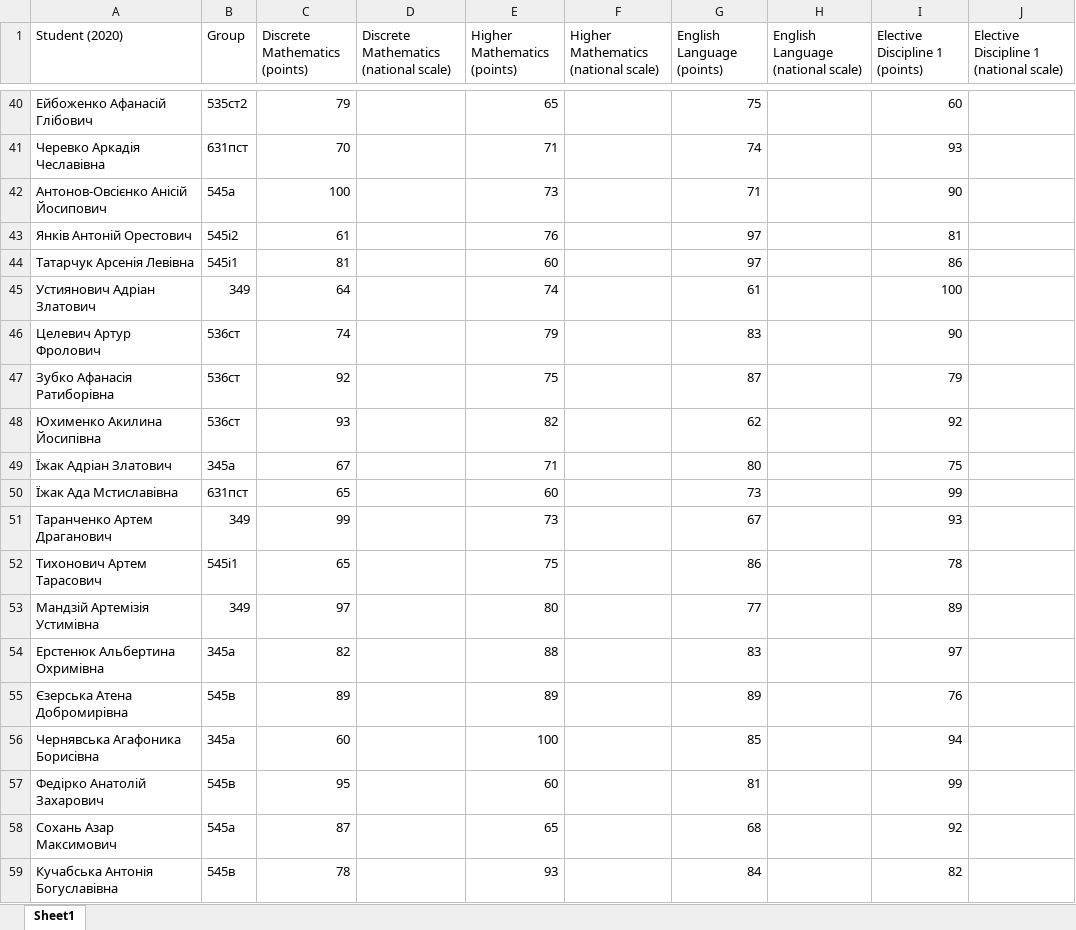
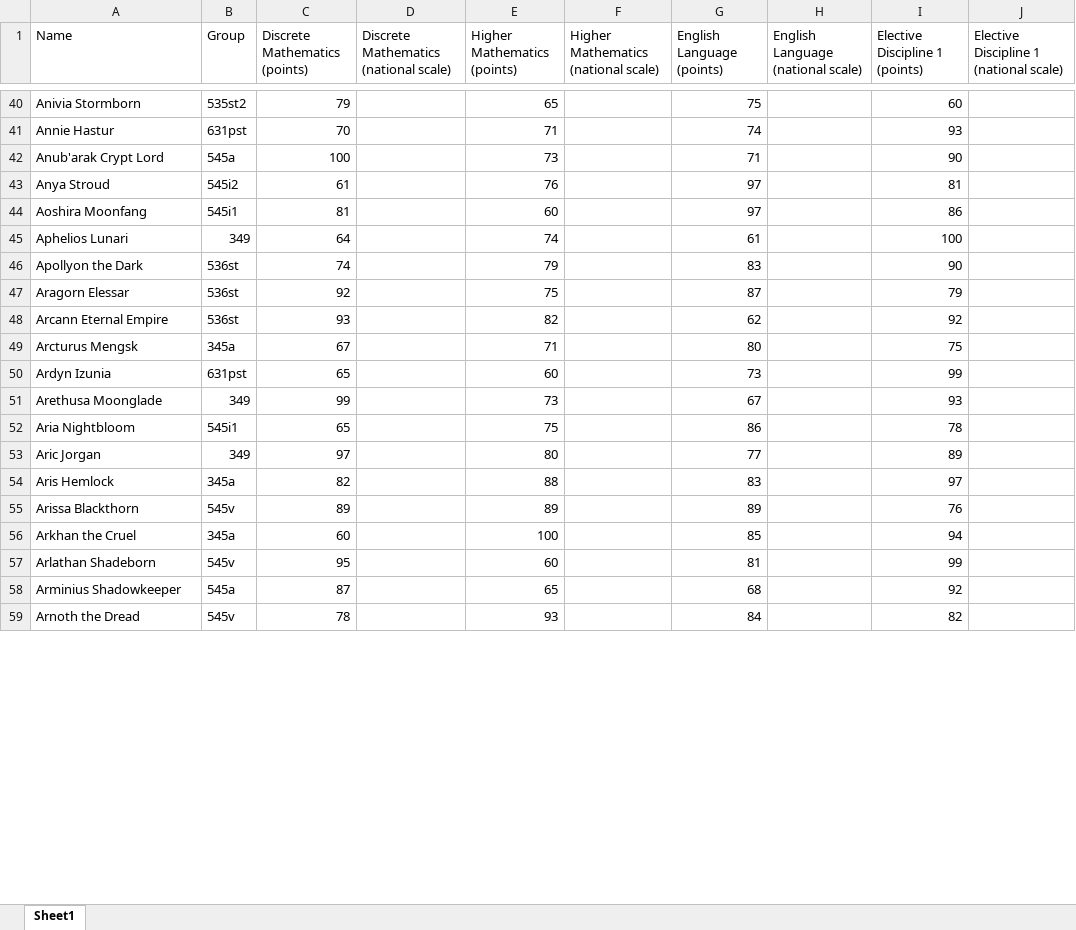
Before and after one commit to Witch121/DataScience_khai_codes, an Excel workbook: LW3_english.xlsx, sheet Sheet1, drawn as a sheet; only a part is shown, gaps mark what is left out; values as stored, in another font and other column widths than the file's, no cell formats; the diff covers the shown part only; the diff names each change by its address in the sheet, - before the commit and + after, or states it on an @@ line.

```diff
--- a/LW3_english.xlsx (sheet Sheet1)
+++ b/LW3_english.xlsx (sheet Sheet1)
-A1: Student (2020)
+A1: Name
-A40 (Name): Ейбоженко Афанасій Глібович
+A40 (Name): Anivia Stormborn
-B40 (Group): 535ст2
+B40 (Group): 535st2
-A41 (Name): Черевко Аркадія Чеславівна
+A41 (Name): Annie Hastur
-B41 (Group): 631пст
+B41 (Group): 631pst
-A42 (Name): Антонов-Овсієнко Анісій Йосипович
+A42 (Name): Anub'arak Crypt Lord
-B42 (Group): 545а
+B42 (Group): 545a
-A43 (Name): Янків Антоній Орестович
+A43 (Name): Anya Stroud
-A44 (Name): Татарчук Арсенія Левівна
+A44 (Name): Aoshira Moonfang
-A45 (Name): Устиянович Адріан Златович
+A45 (Name): Aphelios Lunari
-A46 (Name): Целевич Артур Фролович
+A46 (Name): Apollyon the Dark
-B46:B48 (Group): 536ст
+B46:B48 (Group): 536st
-A47 (Name): Зубко Афанасія Ратиборівна
+A47 (Name): Aragorn Elessar
-A48 (Name): Юхименко Акилина Йосипівна
+A48 (Name): Arcann Eternal Empire
-A49 (Name): Їжак Адріан Златович
+A49 (Name): Arcturus Mengsk
-B49 (Group): 345а
+B49 (Group): 345a
-A50 (Name): Їжак Ада Мстиславівна
+A50 (Name): Ardyn Izunia
-B50 (Group): 631пст
+B50 (Group): 631pst
-A51 (Name): Таранченко Артем Драганович
+A51 (Name): Arethusa Moonglade
-A52 (Name): Тихонович Артем Тарасович
+A52 (Name): Aria Nightbloom
-A53 (Name): Мандзій Артемізія Устимівна
+A53 (Name): Aric Jorgan
-A54 (Name): Ерстенюк Альбертина Охримівна
+A54 (Name): Aris Hemlock
-B54 (Group): 345а
+B54 (Group): 345a
-A55 (Name): Єзерська Атена Добромирівна
+A55 (Name): Arissa Blackthorn
-B55 (Group): 545в
+B55 (Group): 545v
-A56 (Name): Чернявська Агафоника Борисівна
+A56 (Name): Arkhan the Cruel
-B56 (Group): 345а
+B56 (Group): 345a
-A57 (Name): Федірко Анатолій Захарович
+A57 (Name): Arlathan Shadeborn
-B57 (Group): 545в
+B57 (Group): 545v
-A58 (Name): Сохань Азар Максимович
+A58 (Name): Arminius Shadowkeeper
-B58 (Group): 545а
+B58 (Group): 545a
-A59 (Name): Кучабська Антонія Богуславівна
+A59 (Name): Arnoth the Dread
-B59 (Group): 545в
+B59 (Group): 545v
```
Also changed, not shown: 1164 edited cells elsewhere in this sheet, cell formats, Processed_LW3.xlsx, 8 other files.
